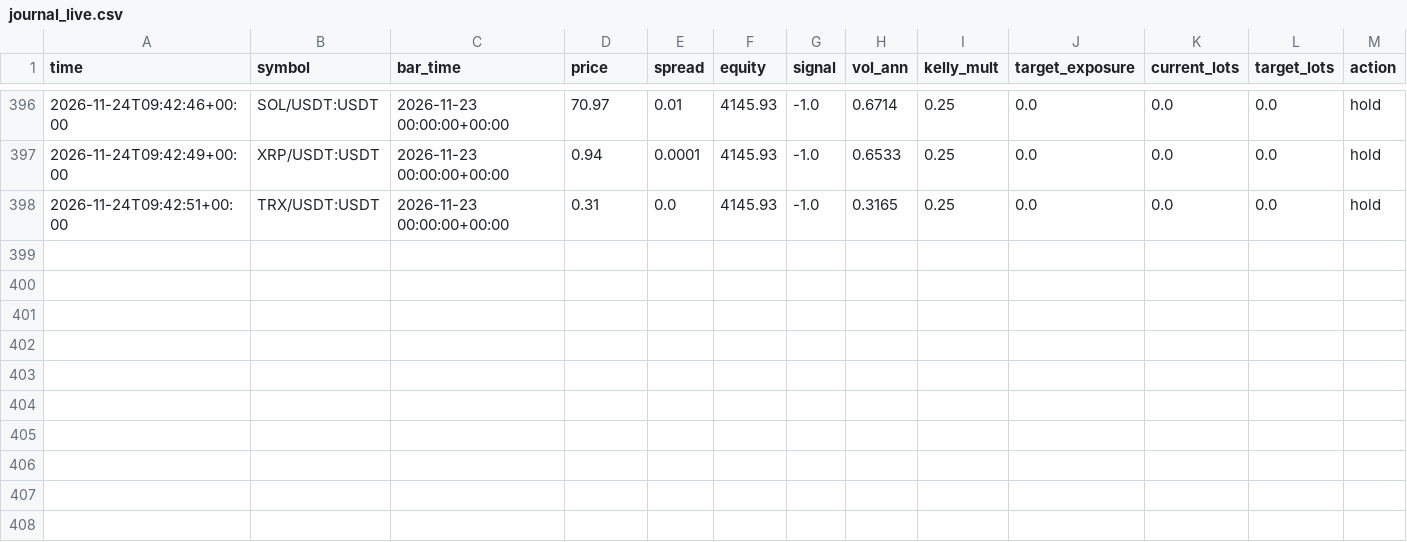
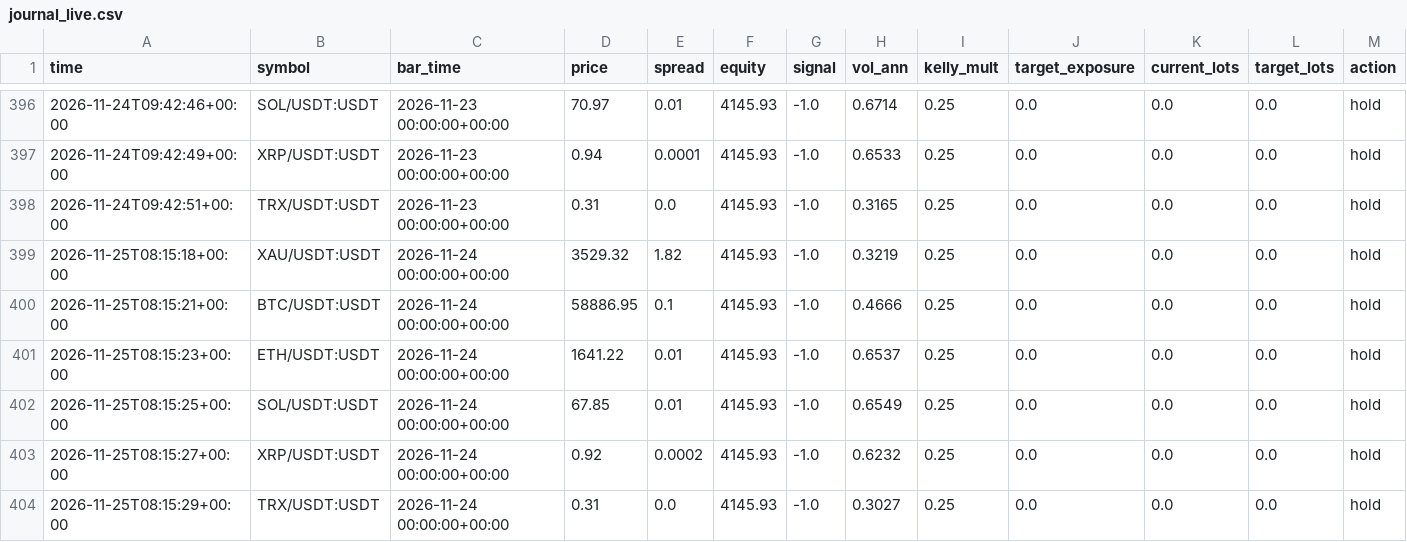
Before and after one commit to developmentguru86-pixel/MyGoldCemoBot, a CSV file: logs/journal_live.csv, drawn as a sheet; only a part is shown, gaps mark what is left out; rows hold the shown columns only; the diff names each change by its address in the sheet, - before the commit and + after, or states it on an @@ line.

```diff
--- a/logs/journal_live.csv
+++ b/logs/journal_live.csv
+row 399: 2026-11-25T08:15:18+00:00 | XAU/USDT:USDT | 2026-11-24 00:00:00+00:00 | 3529.32 | 1.82 | 4145.93 | -1.0 | 0.3219 | 0.25 | 0.0 | 0.0 | 0.0 | hold
+row 400: 2026-11-25T08:15:21+00:00 | BTC/USDT:USDT | 2026-11-24 00:00:00+00:00 | 58886.95 | 0.1 | 4145.93 | -1.0 | 0.4666 | 0.25 | 0.0 | 0.0 | 0.0 | hold
+row 401: 2026-11-25T08:15:23+00:00 | ETH/USDT:USDT | 2026-11-24 00:00:00+00:00 | 1641.22 | 0.01 | 4145.93 | -1.0 | 0.6537 | 0.25 | 0.0 | 0.0 | 0.0 | hold
+row 402: 2026-11-25T08:15:25+00:00 | SOL/USDT:USDT | 2026-11-24 00:00:00+00:00 | 67.85 | 0.01 | 4145.93 | -1.0 | 0.6549 | 0.25 | 0.0 | 0.0 | 0.0 | hold
+row 403: 2026-11-25T08:15:27+00:00 | XRP/USDT:USDT | 2026-11-24 00:00:00+00:00 | 0.92 | 0.0002 | 4145.93 | -1.0 | 0.6232 | 0.25 | 0.0 | 0.0 | 0.0 | hold
+row 404: 2026-11-25T08:15:29+00:00 | TRX/USDT:USDT | 2026-11-24 00:00:00+00:00 | 0.31 | 0.0 | 4145.93 | -1.0 | 0.3027 | 0.25 | 0.0 | 0.0 | 0.0 | hold
```
Also changed, not shown: 1 other file.
